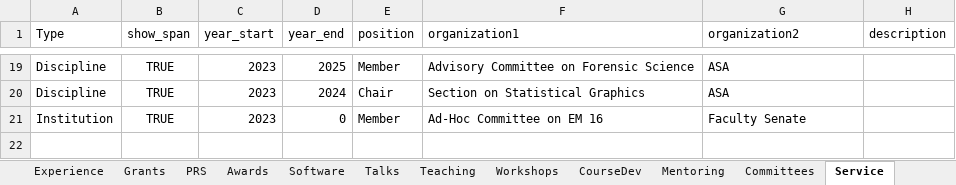
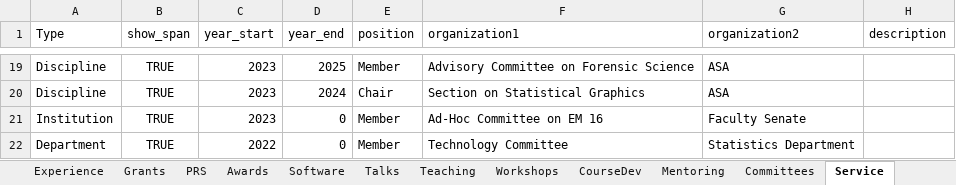
Before and after one commit to srvanderplas/cv-data, an Excel workbook: CV.xlsx, sheet Service, drawn as a sheet; only a part is shown, gaps mark what is left out; values as stored, in another font and other column widths than the file's, no borders; the diff names each change by its address in the sheet, - before the commit and + after, or states it on an @@ line.

```diff
--- a/CV.xlsx (sheet Service)
+++ b/CV.xlsx (sheet Service)
+row 22: Department | TRUE | 2022 | 0 | Member | Technology Committee | Statistics Department
```
Also changed, not shown: sheet Talks, sheet Teaching, sheet Committees, sheet Software, sheet Grants, formulas that keep their value.
